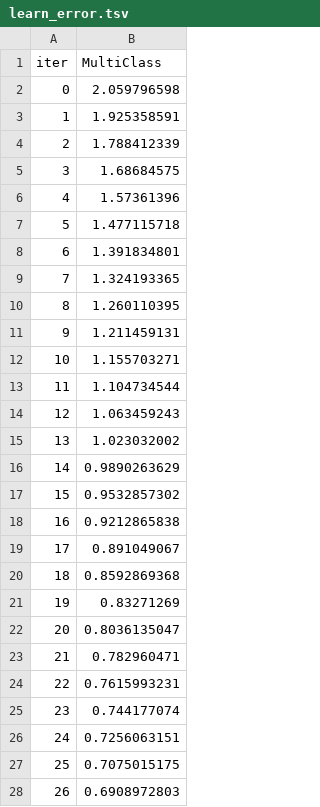
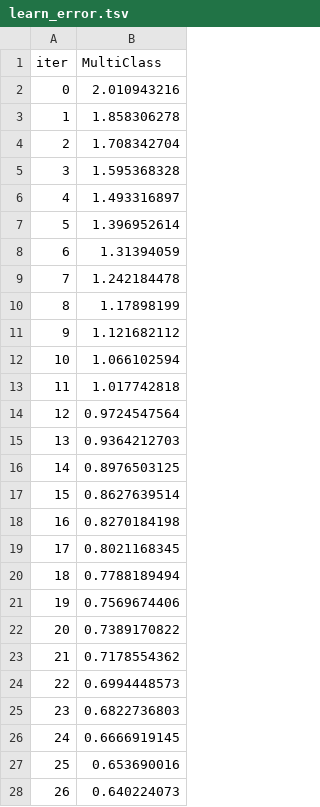
Before and after one commit to rdiazrincon/ai_mds, a TSV file: catboost_info/learn_error.tsv, drawn as a sheet; only a part is shown; the diff covers the shown part only.

```diff
--- a/catboost_info/learn_error.tsv
+++ b/catboost_info/learn_error.tsv
@@ -1,28 +1,28 @@
 iter	MultiClass
-0	2.059796598
-1	1.925358591
-2	1.788412339
-3	1.68684575
-4	1.57361396
-5	1.477115718
-6	1.391834801
-7	1.324193365
-8	1.260110395
-9	1.211459131
-10	1.155703271
-11	1.104734544
-12	1.063459243
-13	1.023032002
-14	0.9890263629
-15	0.9532857302
-16	0.9212865838
-17	0.891049067
-18	0.8592869368
-19	0.83271269
-20	0.8036135047
-21	0.782960471
-22	0.7615993231
-23	0.744177074
-24	0.7256063151
-25	0.7075015175
-26	0.6908972803
+0	2.010943216
+1	1.858306278
+2	1.708342704
+3	1.595368328
+4	1.493316897
+5	1.396952614
+6	1.31394059
+7	1.242184478
+8	1.17898199
+9	1.121682112
+10	1.066102594
+11	1.017742818
+12	0.9724547564
+13	0.9364212703
+14	0.8976503125
+15	0.8627639514
+16	0.8270184198
+17	0.8021168345
+18	0.7788189494
+19	0.7569674406
+20	0.7389170822
+21	0.7178554362
+22	0.6994448573
+23	0.6822736803
+24	0.6666919145
+25	0.653690016
+26	0.640224073
```
Also changed, not shown: 73 edited cells elsewhere in this file, catboost_info/test_error.tsv, catboost_info/time_left.tsv, 4 other files.
